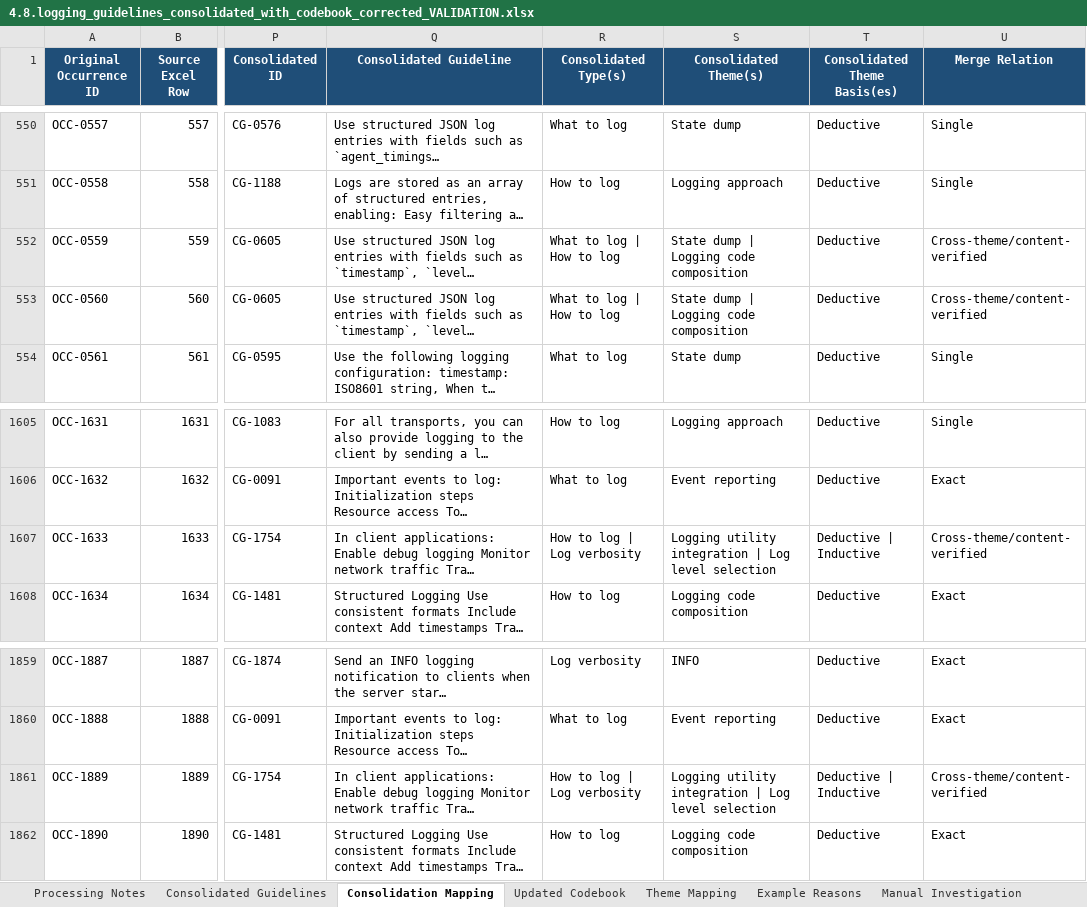
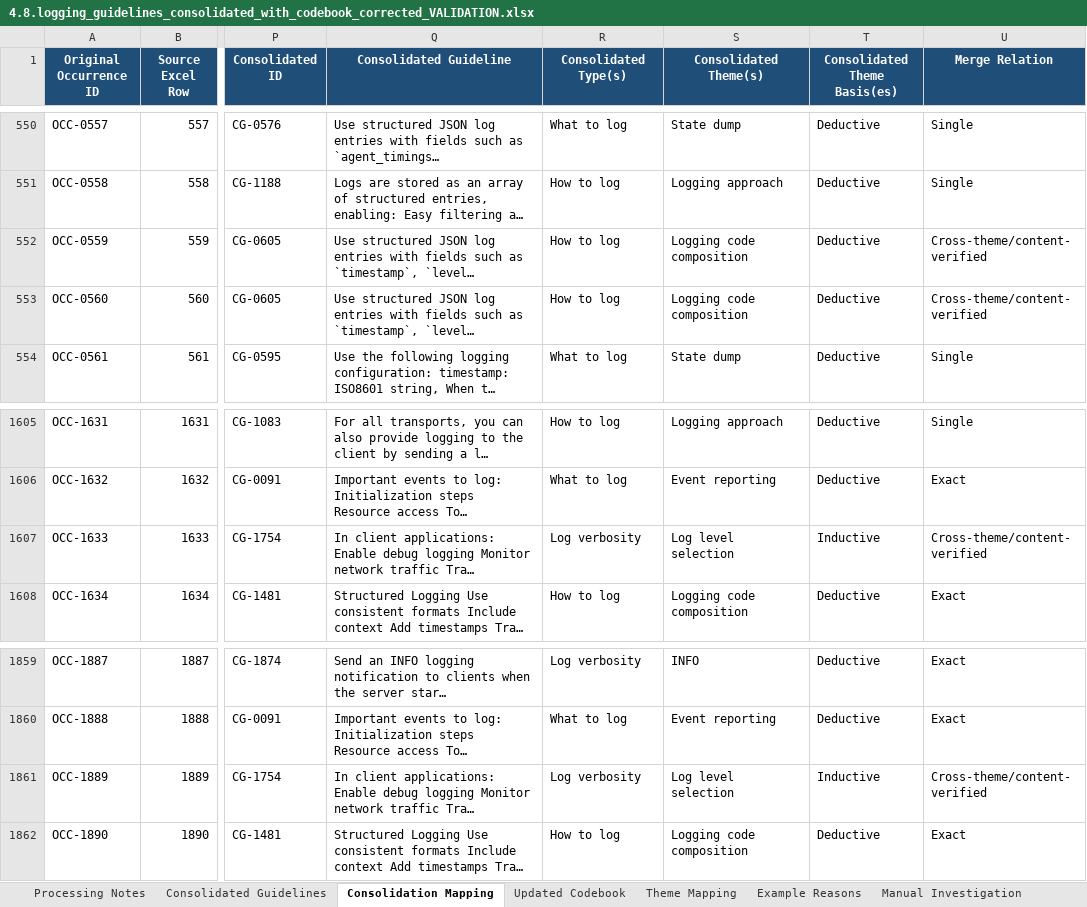
Before and after one commit to Dilsan-M/Mining-and-Structuring-Logging-Guidelines-for-Improving-Log-Analysis, an Excel workbook: results/4.8.logging_guidelines_consolidated_with_codebook_corrected_VALIDATION.xlsx, sheet Consolidation Mapping, drawn as a sheet; only a part is shown, gaps mark what is left out; long unchanged cells end in …; values as stored, in another font and other column widths than the file's, no borders; the diff names each change by its address in the sheet, - before the commit and + after, or states it on an @@ line.

```diff
--- a/results/4.8.logging_guidelines_consolidated_with_codebook_corrected_VALIDATION.xlsx (sheet Consolidation Mapping)
+++ b/results/4.8.logging_guidelines_consolidated_with_codebook_corrected_VALIDATION.xlsx (sheet Consolidation Mapping)
-R552:R553 (Consolidated Type(s)): What to log | How to log
+R552:R553 (Consolidated Type(s)): How to log
-S552:S553 (Consolidated Theme(s)): State dump | Logging code composition
+S552:S553 (Consolidated Theme(s)): Logging code composition
-R1607 (Consolidated Type(s)): How to log | Log verbosity
+R1607 (Consolidated Type(s)): Log verbosity
-S1607 (Consolidated Theme(s)): Logging utility integration | Log level selection
+S1607 (Consolidated Theme(s)): Log level selection
-T1607 (Consolidated Theme Basis(es)): Deductive | Inductive
+T1607 (Consolidated Theme Basis(es)): Inductive
-R1861 (Consolidated Type(s)): How to log | Log verbosity
+R1861 (Consolidated Type(s)): Log verbosity
-S1861 (Consolidated Theme(s)): Logging utility integration | Log level selection
+S1861 (Consolidated Theme(s)): Log level selection
-T1861 (Consolidated Theme Basis(es)): Deductive | Inductive
+T1861 (Consolidated Theme Basis(es)): Inductive
```
Also changed, not shown: sheet Theme Mapping, sheet Manual Investigation, sheet Consolidated Guidelines, sheet Cross-Theme Review, sheet Example Reasons, sheet Updated Codebook, results/5.Final Result.xlsx.
